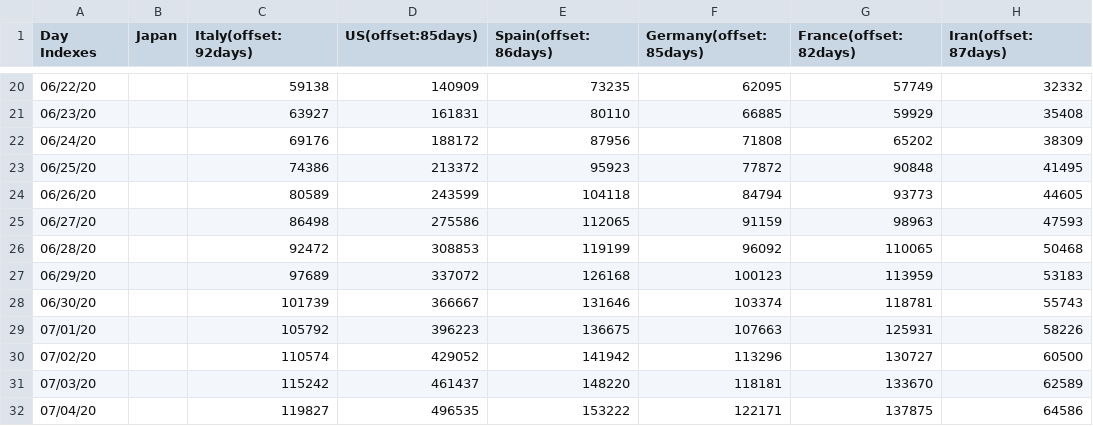
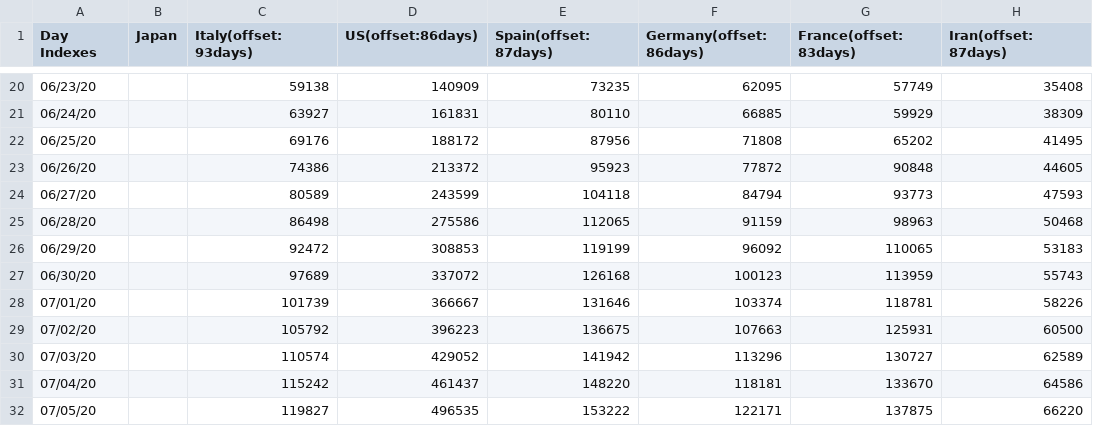
Before and after one commit to kmdsbng/COVID-19, a CSV file: converted_data/japan_cases.csv, drawn as a sheet; only a part is shown, gaps mark what is left out; the diff covers the shown part only.

```diff
--- a/converted_data/japan_cases.csv
+++ b/converted_data/japan_cases.csv
@@ -1 +1 @@
-Day Indexes,Japan,Italy(offset:92days),US(offset:85days),Spain(offset:86days),Germany(offset:85days),France(offset:82days),Iran(offset:87days)
+Day Indexes,Japan,Italy(offset:93days),US(offset:86days),Spain(offset:87days),Germany(offset:86days),France(offset:83days),Iran(offset:87days)
@@ -20,13 +20,13 @@ Day Indexes,Japan,Italy(offset:92days),US(offset:85days),Spain(offset:86days),Ge
-06/22/20,,59138,140909,73235,62095,57749,32332
-06/23/20,,63927,161831,80110,66885,59929,35408
-06/24/20,,69176,188172,87956,71808,65202,38309
-06/25/20,,74386,213372,95923,77872,90848,41495
-06/26/20,,80589,243599,104118,84794,93773,44605
-06/27/20,,86498,275586,112065,91159,98963,47593
-06/28/20,,92472,308853,119199,96092,110065,50468
-06/29/20,,97689,337072,126168,100123,113959,53183
-06/30/20,,101739,366667,131646,103374,118781,55743
-07/01/20,,105792,396223,136675,107663,125931,58226
-07/02/20,,110574,429052,141942,113296,130727,60500
-07/03/20,,115242,461437,148220,118181,133670,62589
-07/04/20,,119827,496535,153222,122171,137875,64586
+06/23/20,,59138,140909,73235,62095,57749,35408
+06/24/20,,63927,161831,80110,66885,59929,38309
+06/25/20,,69176,188172,87956,71808,65202,41495
+06/26/20,,74386,213372,95923,77872,90848,44605
+06/27/20,,80589,243599,104118,84794,93773,47593
+06/28/20,,86498,275586,112065,91159,98963,50468
+06/29/20,,92472,308853,119199,96092,110065,53183
+06/30/20,,97689,337072,126168,100123,113959,55743
+07/01/20,,101739,366667,131646,103374,118781,58226
+07/02/20,,105792,396223,136675,107663,125931,60500
+07/03/20,,110574,429052,141942,113296,130727,62589
+07/04/20,,115242,461437,148220,118181,133670,64586
+07/05/20,,119827,496535,153222,122171,137875,66220
```
Also changed, not shown: 1 added row, 1 removed row and 59 edited cells elsewhere in this file.
